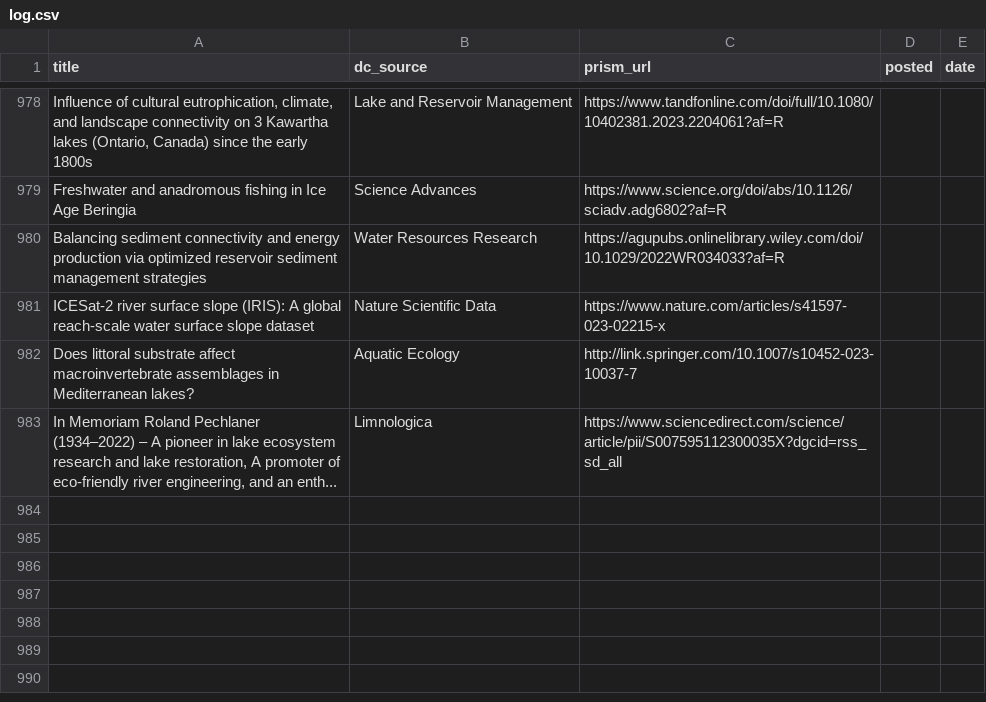
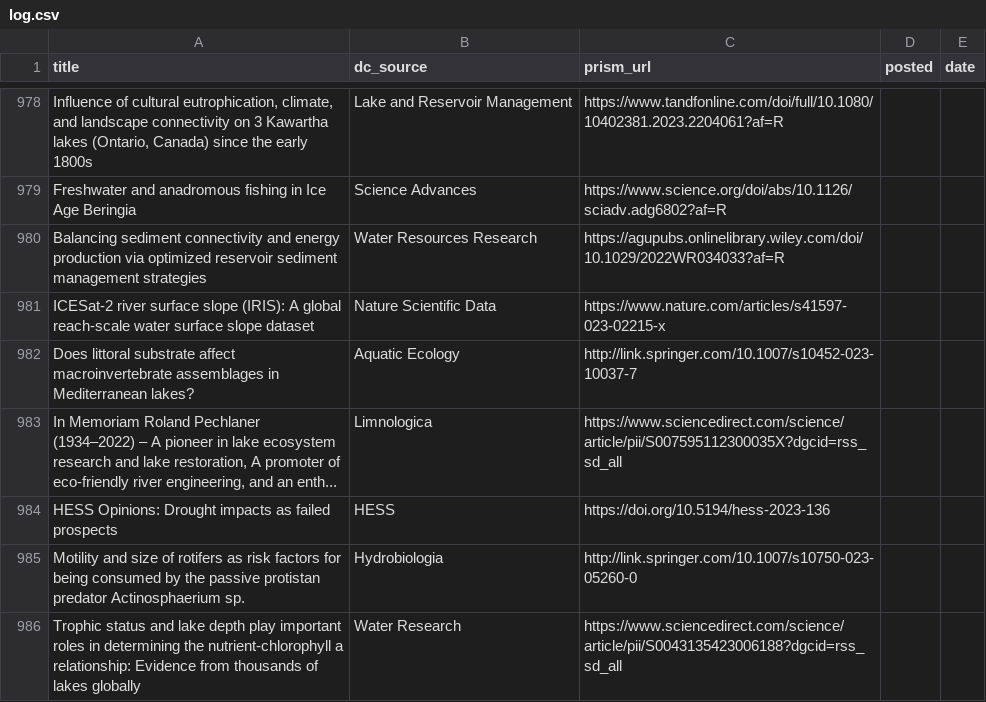
Before and after one commit to feedpapers/limnopapers, a CSV file: log.csv, drawn as a sheet; only a part is shown, gaps mark what is left out; the diff names each change by its address in the sheet, - before the commit and + after, or states it on an @@ line.

Commit message:
Updated log

```diff
--- a/log.csv
+++ b/log.csv
+row 984: HESS Opinions: Drought impacts as failed prospects | HESS | https://doi.org/10.5194/hess-2023-136
+row 985: Motility and size of rotifers as risk factors for being consumed by the passive protistan predator Actinosphaerium sp. | Hydrobiologia | http://link.springer.com/10.1007/s10750-023-05260-0
+row 986: Trophic status and lake depth play important roles in determining the nutrient-chlorophyll a relationship: Evidence from thousands of lakes globally | Water Research | https://www.sciencedirect.com/science/article/pii/S0043135423006188?dgcid=rss_sd_all
```
